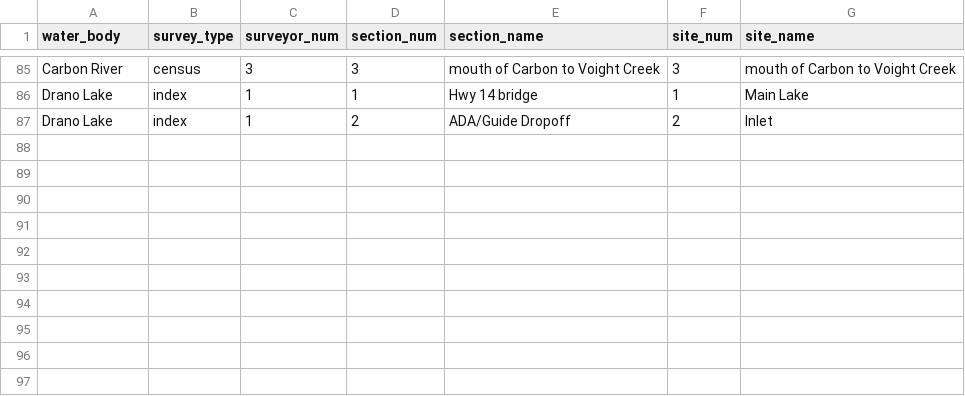
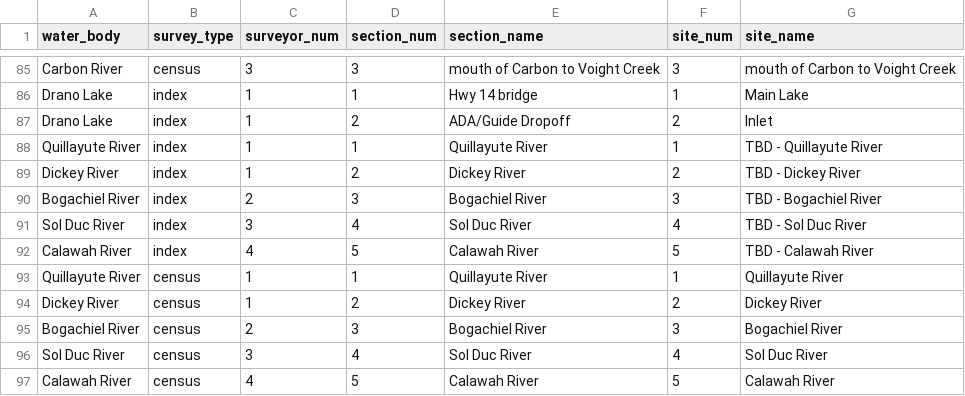
Before and after one commit to wdfw-fp/CreelScheduleGenerator, a CSV file: luts/lut_waterbody_locations_master.csv, drawn as a sheet; only a part is shown, gaps mark what is left out.

Commit message:
add Quillayute locations and temporary locations

```diff
--- a/luts/lut_waterbody_locations_master.csv
+++ b/luts/lut_waterbody_locations_master.csv
@@ -87 +87,11 @@ Drano Lake,index,1,1,Hwy 14 bridge,1,Main Lake
 Drano Lake,index,1,2,ADA/Guide Dropoff,2,Inlet
+Quillayute River,index,1,1,Quillayute River,1,TBD - Quillayute River
+Dickey River,index,1,2,Dickey River,2,TBD - Dickey River
+Bogachiel River,index,2,3,Bogachiel River,3,TBD - Bogachiel River
+Sol Duc River,index,3,4,Sol Duc River,4,TBD - Sol Duc River
+Calawah River,index,4,5,Calawah River,5,TBD - Calawah River
+Quillayute River,census,1,1,Quillayute River,1,Quillayute River
+Dickey River,census,1,2,Dickey River,2,Dickey River
+Bogachiel River,census,2,3,Bogachiel River,3,Bogachiel River
+Sol Duc River,census,3,4,Sol Duc River,4,Sol Duc River
+Calawah River,census,4,5,Calawah River,5,Calawah River
```
Also changed, not shown: luts/lut_waterbody_lat_long_master.csv.
